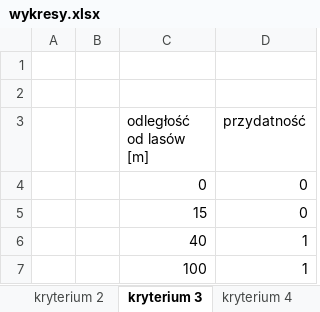
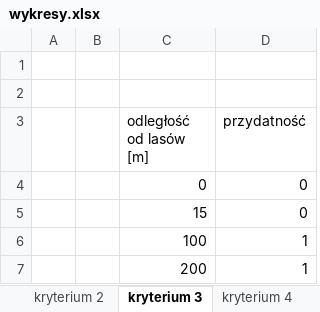
Before and after one commit to affq/analizy-przestrzenne, an Excel workbook: wykresy.xlsx, sheet kryterium 3, drawn as a sheet; values as stored, in another font and other column widths than the file's, no borders; charts and pictures not drawn; removed rows and columns are numbered as before the commit, all else as after; the diff names each change by its address in the sheet, - before the commit and + after, or states it on an @@ line.

```diff
--- a/wykresy.xlsx (sheet kryterium 3)
+++ b/wykresy.xlsx (sheet kryterium 3)
-row 6:  |  | 40 | 1
+row 7:  |  | 200 | 1
```
Also changed, not shown: sheet kryterium 5, sheet kryterium 4, sheet kryterium 7, sheet kryterium 2, charts or pictures, 23 other files.
